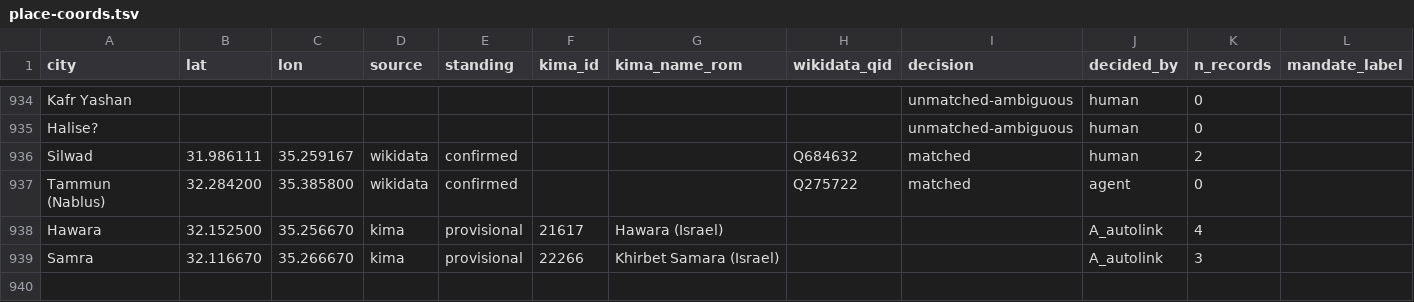
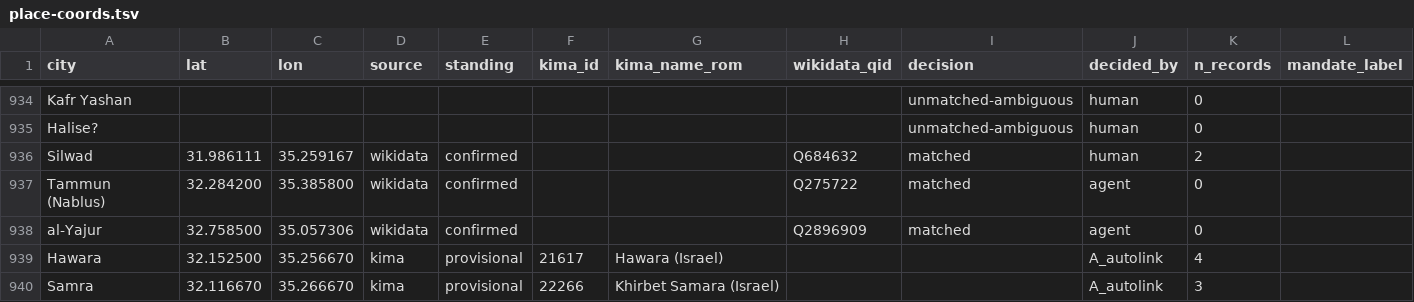
Before and after one commit to sinairusinek/Hospital-Registers, a TSV file: data/public/place-coords.tsv, drawn as a sheet; only a part is shown, gaps mark what is left out.

```diff
--- a/data/public/place-coords.tsv
+++ b/data/public/place-coords.tsv
@@ -937,2 +937,3 @@ Silwad	31.986111	35.259167	wikidata	confirmed			Q684632	matched	human	2
 Tammun (Nablus)	32.284200	35.385800	wikidata	confirmed			Q275722	matched	agent	0	
+al-Yajur	32.758500	35.057306	wikidata	confirmed			Q2896909	matched	agent	0	
 Hawara	32.152500	35.256670	kima	provisional	21617	Hawara (Israel)			A_autolink	4	
```
Also changed, not shown: data/public/yishuv-place-tiers.tsv, kimatch/city-kima-decisions.tsv, 1 other file.
